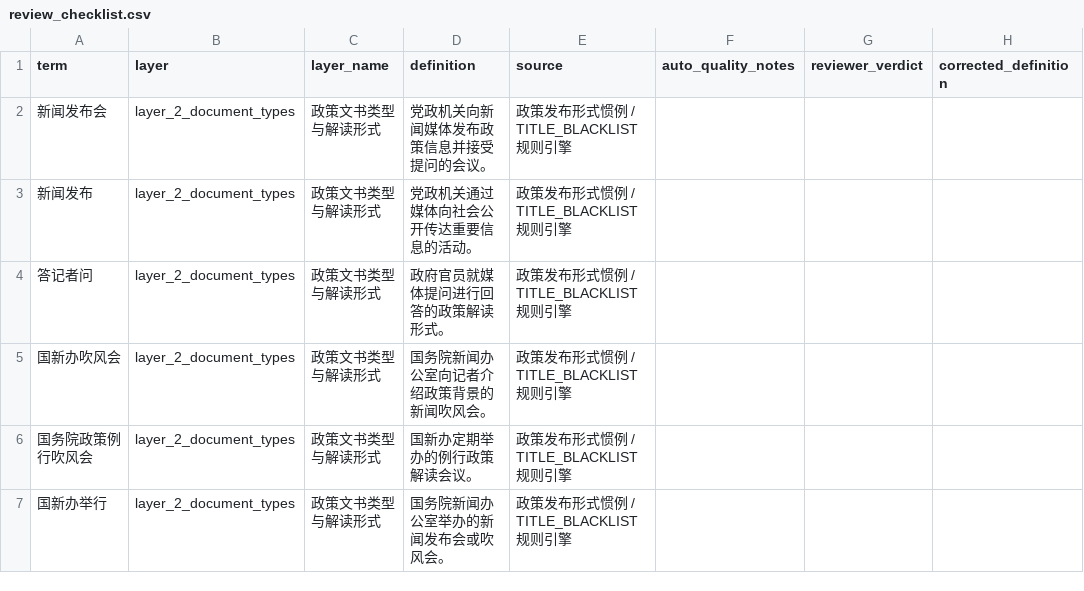
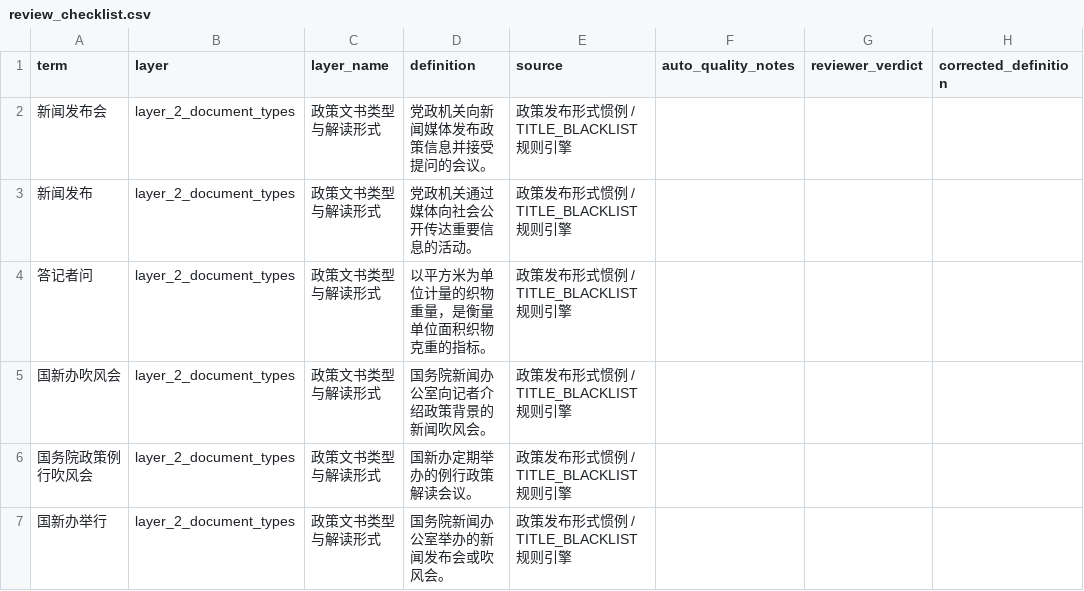
Before and after one commit to guomj4966-sketch/textile-nlp-dict, a CSV file: textile_dict/data/review_checklist.csv, drawn as a sheet; only a part is shown; the diff names each change by its address in the sheet, - before the commit and + after, or states it on an @@ line.

```diff
--- a/textile_dict/data/review_checklist.csv
+++ b/textile_dict/data/review_checklist.csv
-D4 (definition): 政府官员就媒体提问进行回答的政策解读形式。
+D4 (definition): 以平方米为单位计量的织物重量，是衡量单位面积织物克重的指标。
```
Also changed, not shown: 1 other file.
